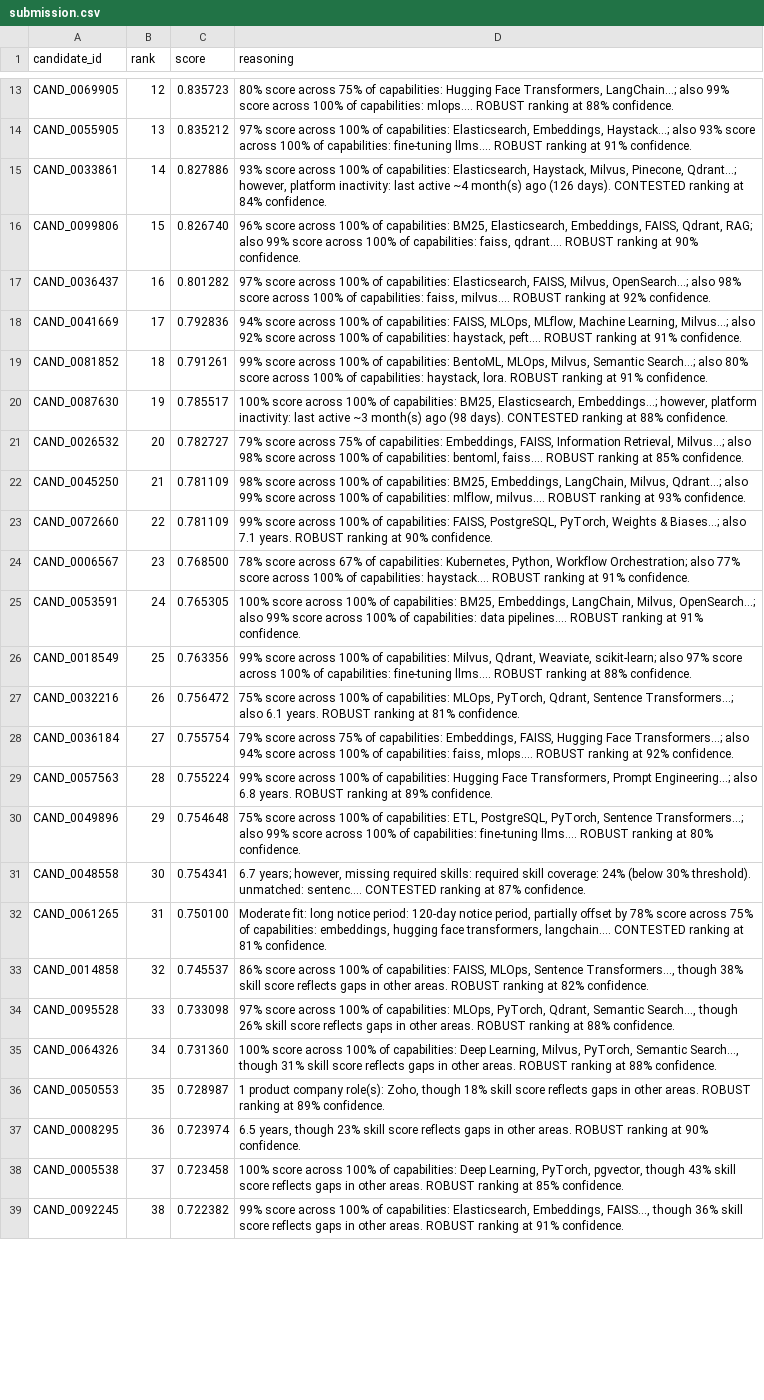
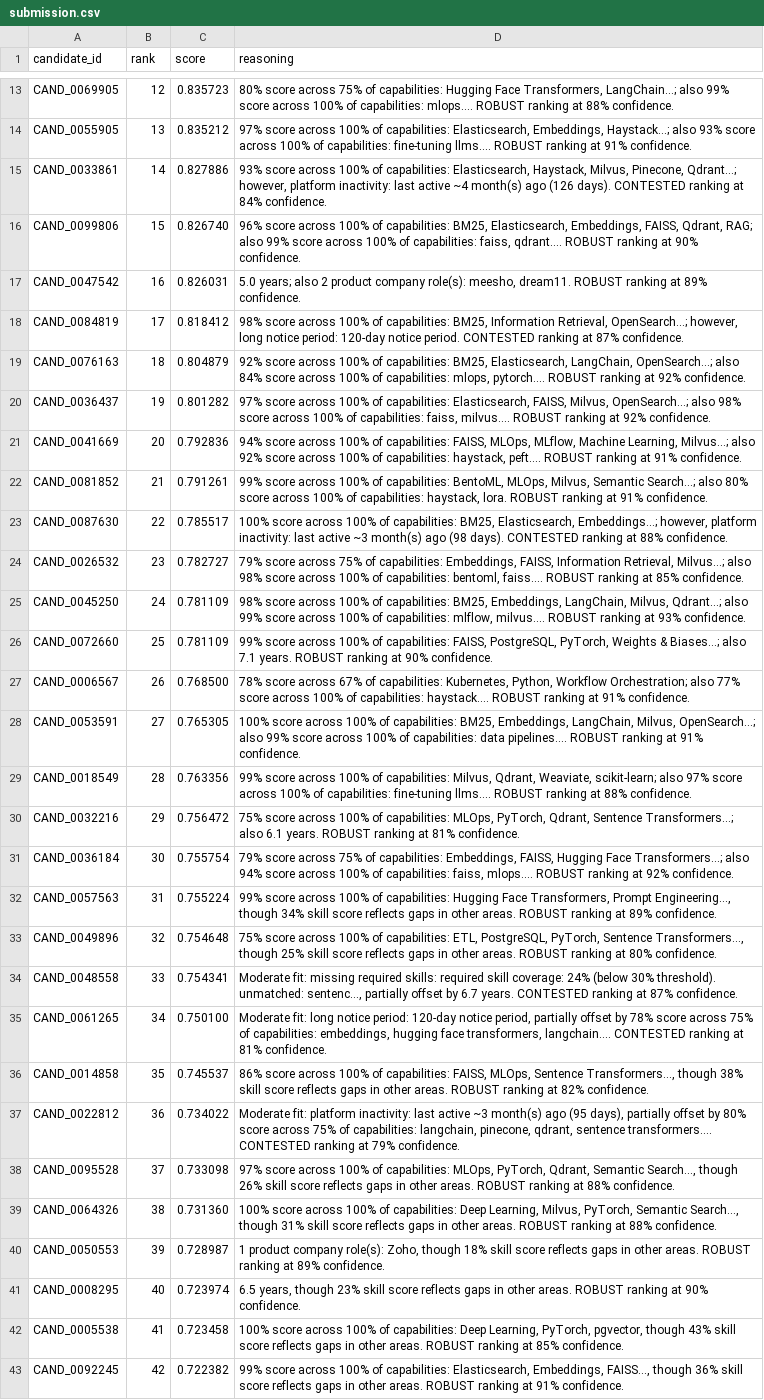
Before and after one commit to DakshRJain737/RAGNAROK, a CSV file: output/submission.csv, drawn as a sheet; only a part is shown, gaps mark what is left out; addresses are those after the commit; the diff covers the shown part only; the diff names each change by its address in the sheet, - before the commit and + after, or states it on an @@ line.

Commit message:
iteration 5 claude recommendation

```diff
--- a/output/submission.csv
+++ b/output/submission.csv
+row 17: CAND_0047542 | 16 | 0.826031 | 5.0 years; also 2 product company role(s): meesho, dream11. ROBUST ranking at 89% confidence.
+row 18: CAND_0084819 | 17 | 0.818412 | 98% score across 100% of capabilities: BM25, Information Retrieval, OpenSearch…; however, long notice period: 120-day notice period. CONTESTED ranking at 87% confidence.
+row 19: CAND_0076163 | 18 | 0.804879 | 92% score across 100% of capabilities: BM25, Elasticsearch, LangChain, OpenSearch…; also 84% score across 100% of capabilities: mlops, pytorch…. ROBUST ranking at 92% confidence.
-B20 (rank): 16
+B20 (rank): 19
-B21 (rank): 17
+B21 (rank): 20
-B22 (rank): 18
+B22 (rank): 21
-B23 (rank): 19
+B23 (rank): 22
-B24 (rank): 20
+B24 (rank): 23
-B25 (rank): 21
+B25 (rank): 24
-B26 (rank): 22
+B26 (rank): 25
-B27 (rank): 23
+B27 (rank): 26
-B28 (rank): 24
+B28 (rank): 27
-B29 (rank): 25
+B29 (rank): 28
-B30 (rank): 26
+B30 (rank): 29
-B31 (rank): 27
+B31 (rank): 30
-B32 (rank): 28
+B32 (rank): 31
-D32 (reasoning): …Transformers, Prompt Engineering…; also 6.8 years. ROBUST ranking…
+D32 (reasoning): …Transformers, Prompt Engineering…, though 34% skill score reflects gaps in other areas. ROBUST ranking…
-B33 (rank): 29
+B33 (rank): 32
-D33 (reasoning): …PyTorch, Sentence Transformers…; also 99% score across 100% of capabilities: fine-tuning llms…. ROBUST ranking…
+D33 (reasoning): …PyTorch, Sentence Transformers…, though 25% skill score reflects gaps in other areas. ROBUST ranking…
-B34 (rank): 30
+B34 (rank): 33
-D34 (reasoning): 6.7 years; however, missing required skills: required skill coverage: 24% (below 30% threshold). unmatched: sentenc…. CONTESTED ranking…
+D34 (reasoning): Moderate fit: missing required skills: required skill coverage: 24% (below 30% threshold). unmatched: sentenc…, partially offset by 6.7 years. CONTESTED ranking…
-B35 (rank): 31
+B35 (rank): 34
-B36 (rank): 32
+B36 (rank): 35
+row 37: CAND_0022812 | 36 | 0.734022 | Moderate fit: platform inactivity: last active ~3 month(s) ago (95 days), partially offset by 80% score across 75% of capabilities: langchain, pinecone, qdrant, sentence transformers…. CONTESTED ranking at 79% confidence.
-B38 (rank): 33
+B38 (rank): 37
-B39 (rank): 34
+B39 (rank): 38
-B40 (rank): 35
+B40 (rank): 39
-B41 (rank): 36
+B41 (rank): 40
-B42 (rank): 37
+B42 (rank): 41
-B43 (rank): 38
+B43 (rank): 42
```
Also changed, not shown: 7 added rows, 11 removed rows and 59 edited cells elsewhere in this file.
